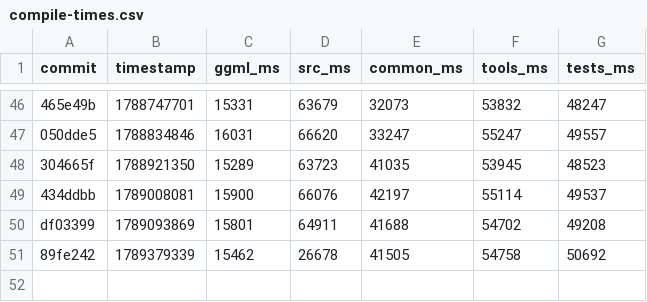
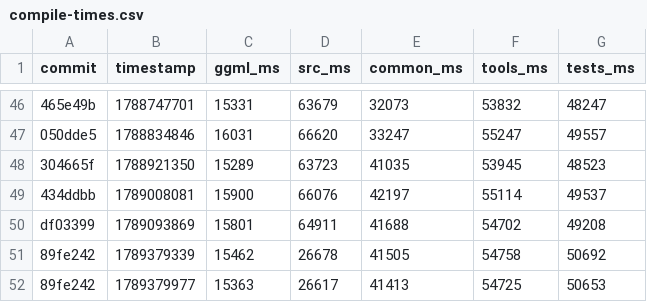
Before and after one commit to ggml-org/llama.cpp-dev, a CSV file: compile-times.csv, drawn as a sheet; only a part is shown, gaps mark what is left out; the diff names each change by its address in the sheet, - before the commit and + after, or states it on an @@ line.

```diff
--- a/compile-times.csv
+++ b/compile-times.csv
+row 52: 89fe242 | 1789379977 | 15363 | 26617 | 41413 | 54725 | 50653
```
Also changed, not shown: 2 other files.
